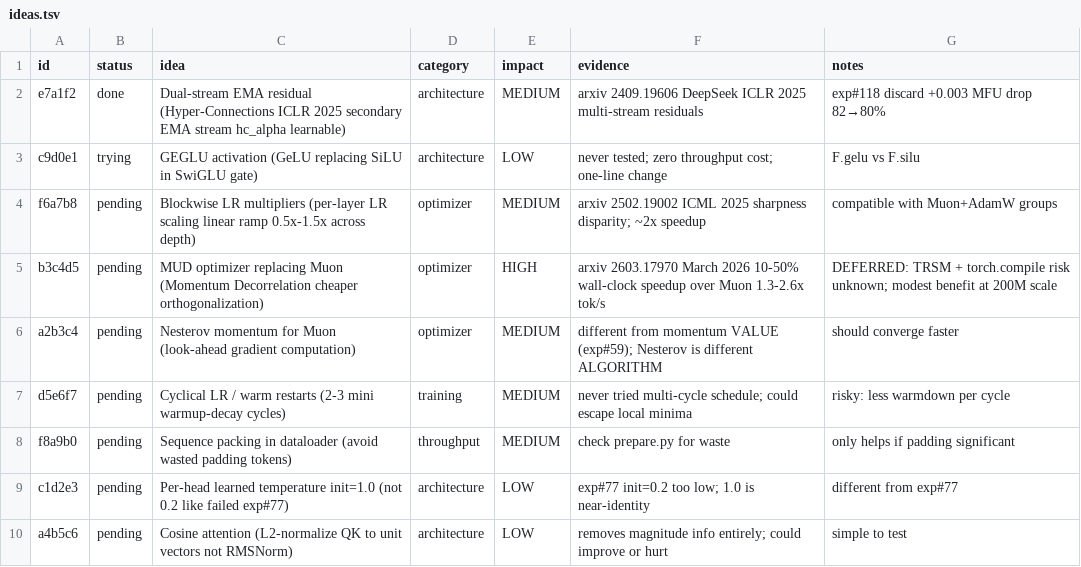
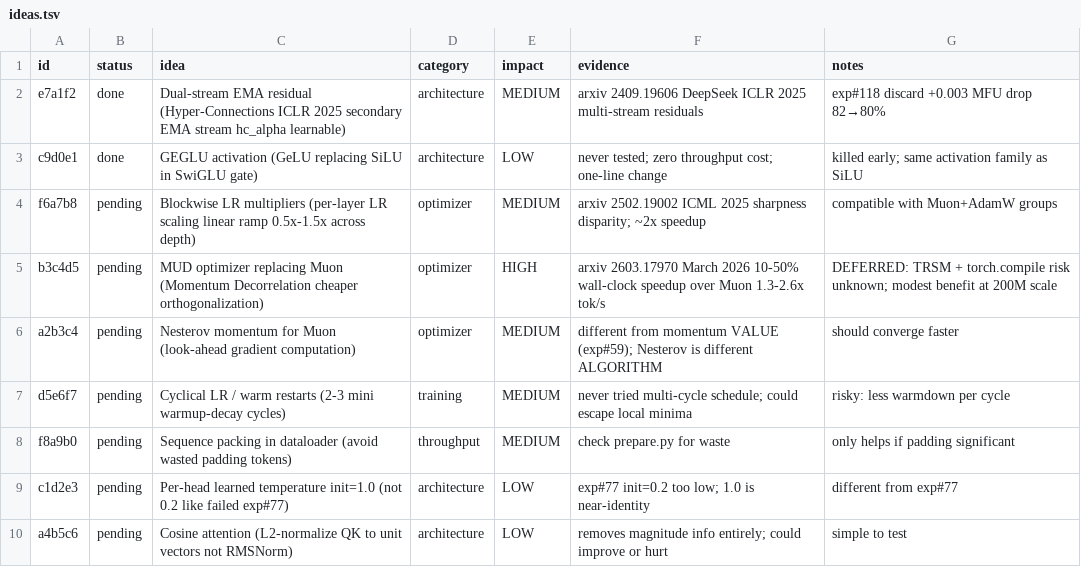
Before and after one commit to Djordje-Stojanovic/TrainRTX5070_60Min, a TSV file: ideas.tsv, drawn as a sheet.

Commit message:
ideas: mark GEGLU as done (killed early)

```diff
--- a/ideas.tsv
+++ b/ideas.tsv
@@ -2,3 +2,3 @@ id	status	idea	category	impact	evidence	notes
 e7a1f2	done	Dual-stream EMA residual (Hyper-Connections ICLR 2025 secondary EMA stream hc_alpha learnable)	architecture	MEDIUM	arxiv 2409.19606 DeepSeek ICLR 2025 multi-stream residuals	exp#118 discard +0.003 MFU drop 82→80%
-c9d0e1	trying	GEGLU activation (GeLU replacing SiLU in SwiGLU gate)	architecture	LOW	never tested; zero throughput cost; one-line change	F.gelu vs F.silu
+c9d0e1	done	GEGLU activation (GeLU replacing SiLU in SwiGLU gate)	architecture	LOW	never tested; zero throughput cost; one-line change	killed early; same activation family as SiLU
 f6a7b8	pending	Blockwise LR multipliers (per-layer LR scaling linear ramp 0.5x-1.5x across depth)	optimizer	MEDIUM	arxiv 2502.19002 ICML 2025 sharpness disparity; ~2x speedup	compatible with Muon+AdamW groups
```
